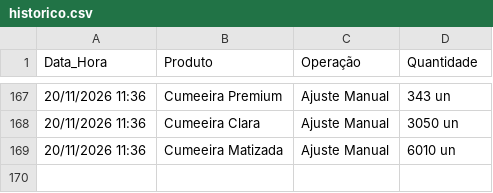
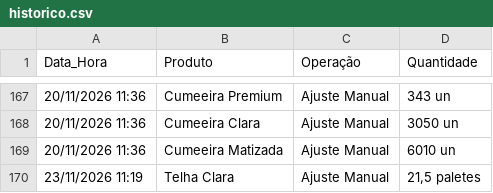
Before and after one commit to rolsimonassi-max/estoque-ceramica, a CSV file: historico.csv, drawn as a sheet; only a part is shown, gaps mark what is left out; the diff names each change by its address in the sheet, - before the commit and + after, or states it on an @@ line.

Commit message:
Atualização automática de historico.csv [skip ci]

```diff
--- a/historico.csv
+++ b/historico.csv
+row 170: 23/11/2026 11:19 | Telha Clara | Ajuste Manual | 21,5 paletes
```
